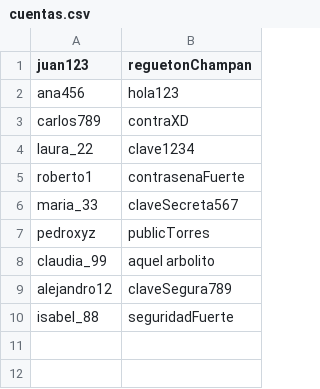
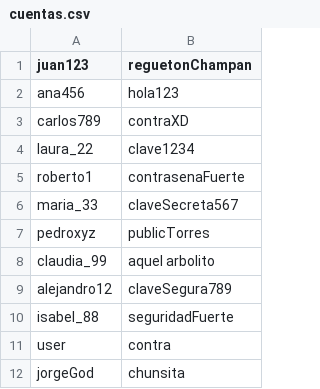
Before and after one commit to JhonatanDczel/fp2-23b, a CSV file: fase03/prac01/almacen/cuentas.csv, drawn as a sheet; the diff names each change by its address in the sheet, - before the commit and + after, or states it on an @@ line.

```diff
--- a/fase03/prac01/almacen/cuentas.csv
+++ b/fase03/prac01/almacen/cuentas.csv
+row 11: user | contra
+row 12: jorgeGod | chunsita
```
Also changed, not shown: fase03/prac01/almacen/registroDeLibros.csv, 2 other files.
